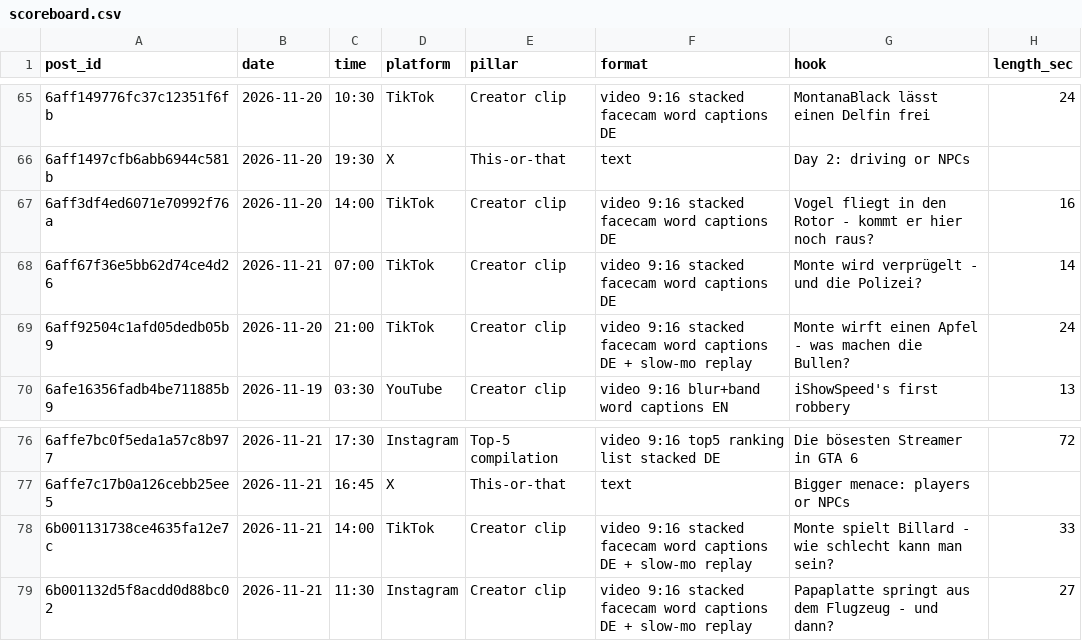
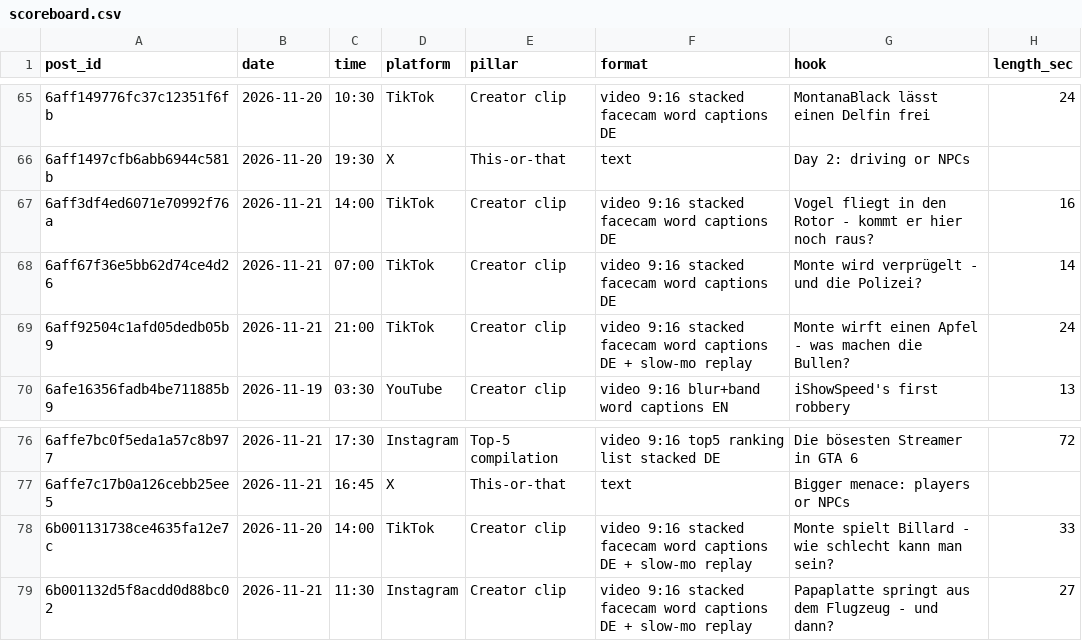
Before and after one commit to 73Cosmin/gta6channel, a CSV file: scoreboard.csv, drawn as a sheet; only a part is shown, gaps mark what is left out; the diff names each change by its address in the sheet, - before the commit and + after, or states it on an @@ line.

```diff
--- a/scoreboard.csv
+++ b/scoreboard.csv
-B67 (date): 2026-11-20
+B67 (date): 2026-11-21
-B69 (date): 2026-11-20
+B69 (date): 2026-11-21
-B78 (date): 2026-11-21
+B78 (date): 2026-11-20
```
Also changed, not shown: 3 other files.
